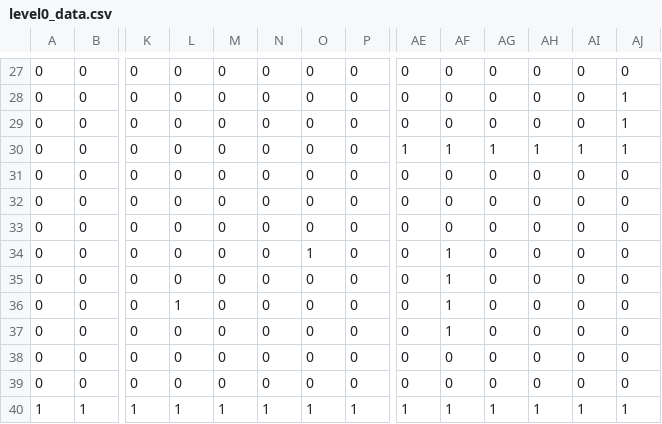
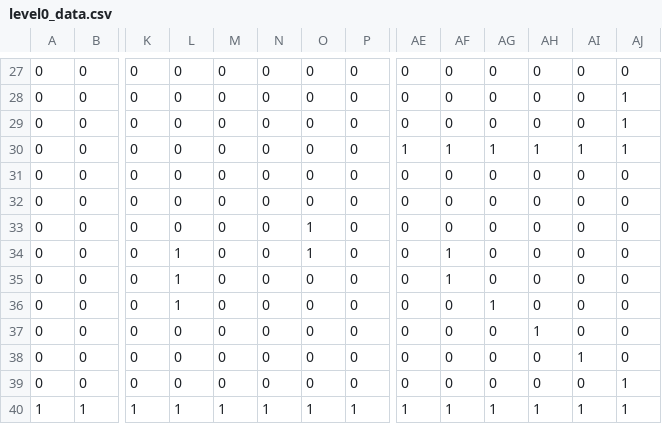
Before and after one commit to kaedenle/Pygame-Tag, a CSV file: level0_data.csv, drawn as a sheet; only a part is shown, gaps mark what is left out; removed rows and columns are numbered as before the commit, all else as after; rows hold the shown columns only; the diff names each change by its address in the sheet, - before the commit and + after, or states it on an @@ line.

```diff
--- a/level0_data.csv
+++ b/level0_data.csv
-O33: 0
+O33: 1
-L34: 0
+L34: 1
-row 35: 0 | 0 | 0 | 0 | 0 | 0 | 0 | 0 | 0 | 1 | 0 | 0 | 0 | 0
+row 36: 0 | 0 | 0 | 1 | 0 | 0 | 0 | 0 | 0 | 0 | 1 | 0 | 0 | 0
-AF37: 1
+AF37: 0
-AH37: 0
+AH37: 1
-AI38: 0
+AI38: 1
-AJ39: 0
+AJ39: 1
```
Also changed, not shown: 4 other files.
